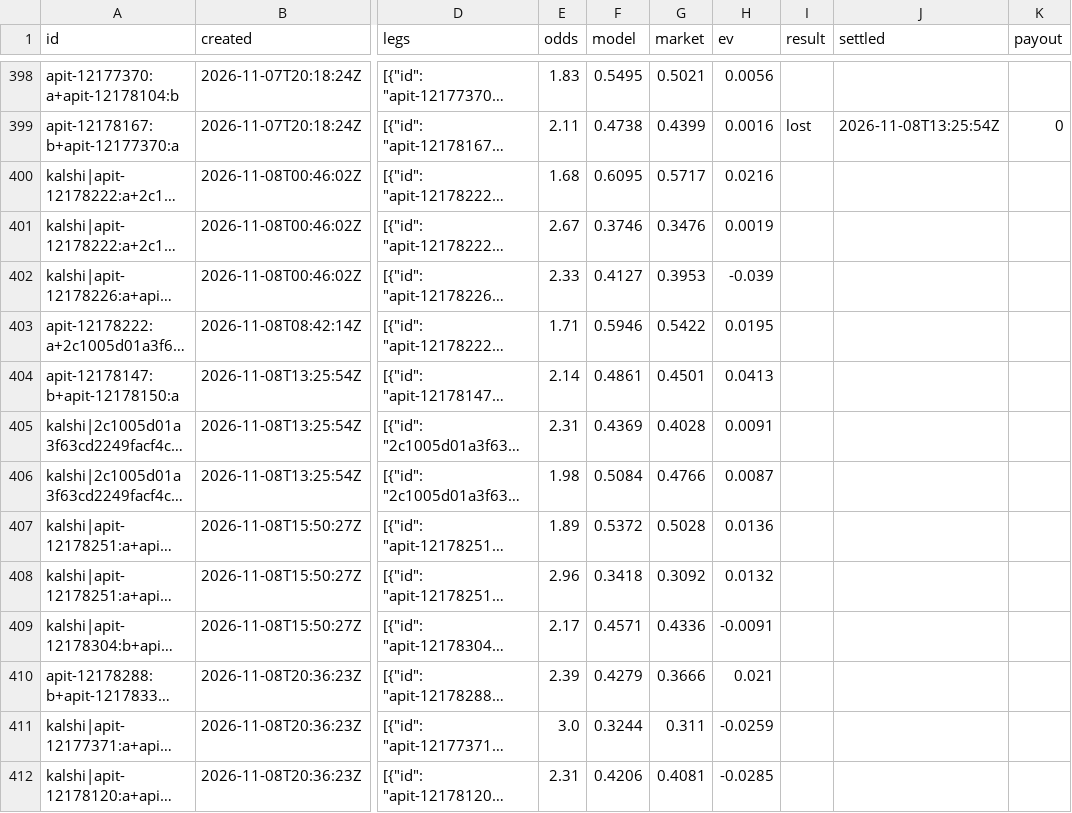
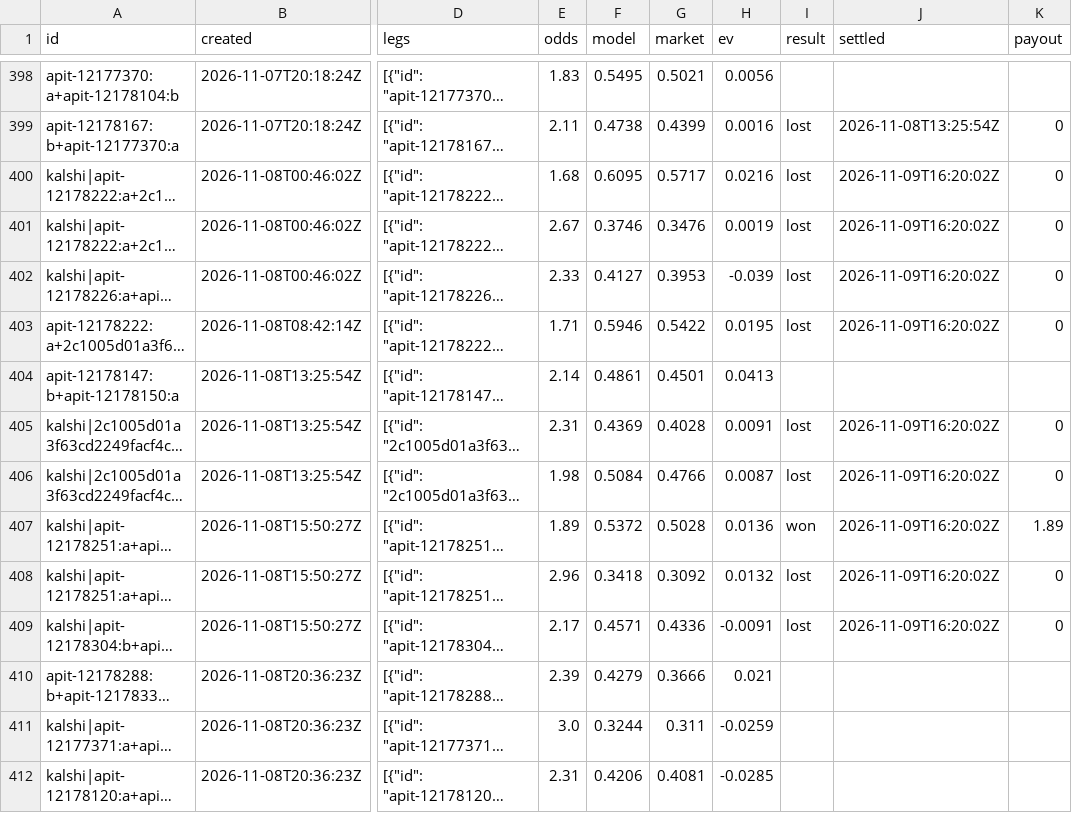
Before and after one commit to MoussaK1379/tennis-odds-engine, a CSV file: history/parlays.csv, drawn as a sheet; only a part is shown, gaps mark what is left out; long unchanged cells end in …; the diff covers the shown part only; the diff names each change by its address in the sheet, - before the commit and + after, or states it on an @@ line.

```diff
--- a/history/parlays.csv
+++ b/history/parlays.csv
-I400:I403 (result): (empty)
+I400:I403 (result): lost
-J400:J403 (settled): (empty)
+J400:J403 (settled): 2026-11-09T16:20:02Z
-K400:K403 (payout): (empty)
+K400:K403 (payout): 0
-I405:I406 (result): (empty)
+I405:I406 (result): lost
-J405:J409 (settled): (empty)
+J405:J409 (settled): 2026-11-09T16:20:02Z
-K405:K406 (payout): (empty)
+K405:K406 (payout): 0
-I407 (result): (empty)
+I407 (result): won
-K407 (payout): (empty)
+K407 (payout): 1.89
-I408:I409 (result): (empty)
+I408:I409 (result): lost
-K408:K409 (payout): (empty)
+K408:K409 (payout): 0
```
Also changed, not shown: 5 added rows and 21 edited cells elsewhere in this file, history/predictions.csv, 4 other files.
